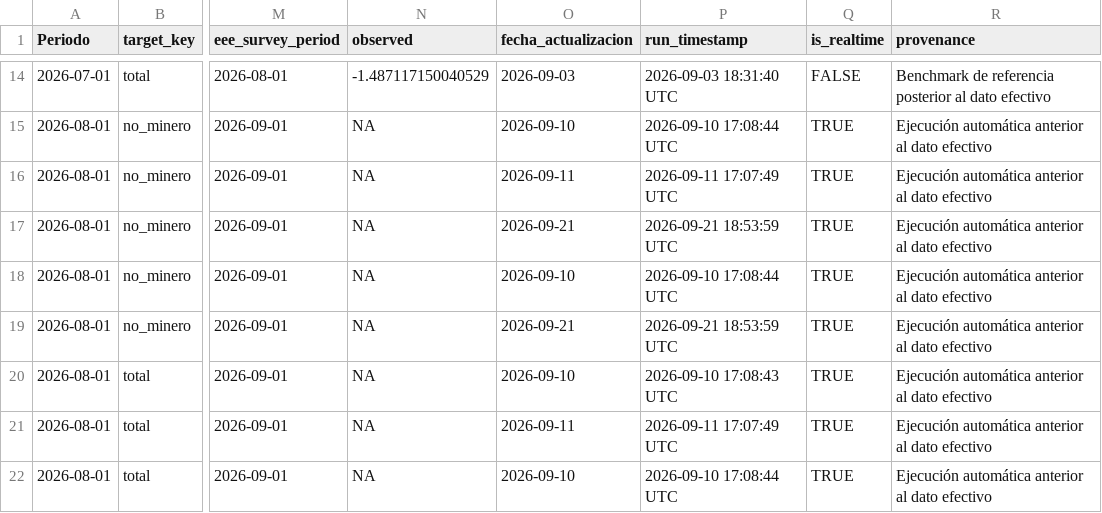
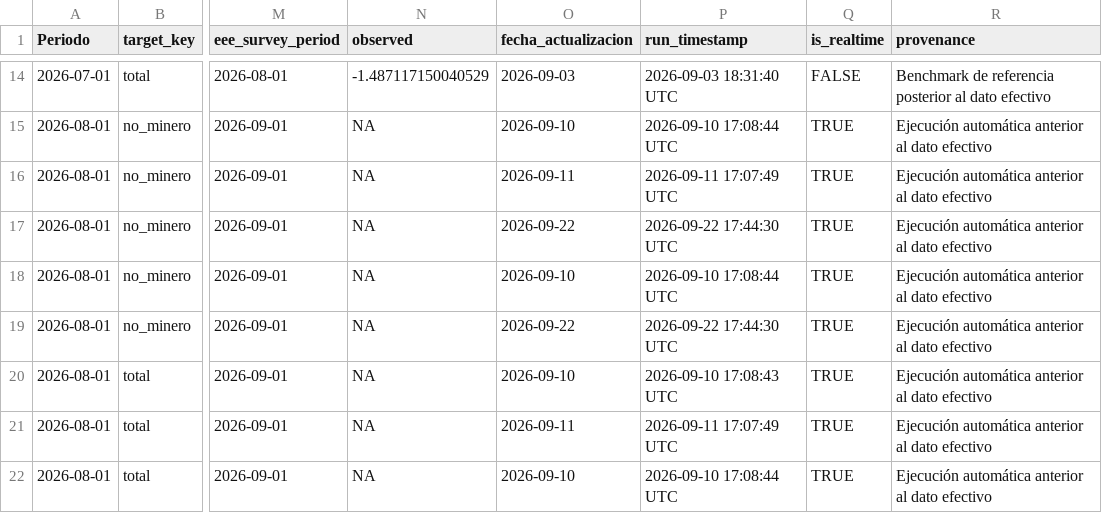
Before and after one commit to mulloav3007/Economics, a CSV file: data/processed/imacec_projection_archive.csv, drawn as a sheet; only a part is shown, gaps mark what is left out; the diff names each change by its address in the sheet, - before the commit and + after, or states it on an @@ line.

```diff
--- a/data/processed/imacec_projection_archive.csv
+++ b/data/processed/imacec_projection_archive.csv
-O17 (fecha_actualizacion): 2026-09-21
+O17 (fecha_actualizacion): 2026-09-22
-P17 (run_timestamp): 2026-09-21 18:53:59 UTC
+P17 (run_timestamp): 2026-09-22 17:44:30 UTC
-O19 (fecha_actualizacion): 2026-09-21
+O19 (fecha_actualizacion): 2026-09-22
-P19 (run_timestamp): 2026-09-21 18:53:59 UTC
+P19 (run_timestamp): 2026-09-22 17:44:30 UTC
```
Also changed, not shown: data/processed/imacec_model_status.csv, data/processed/imacec_nowcast_summary.csv, 28 other files.
